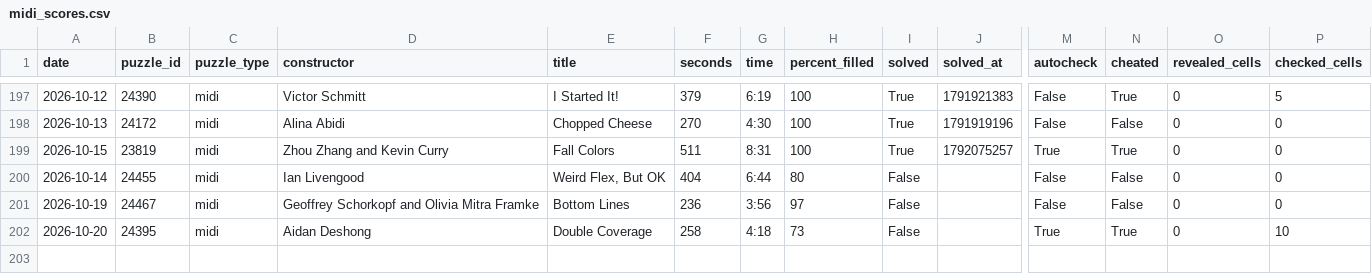
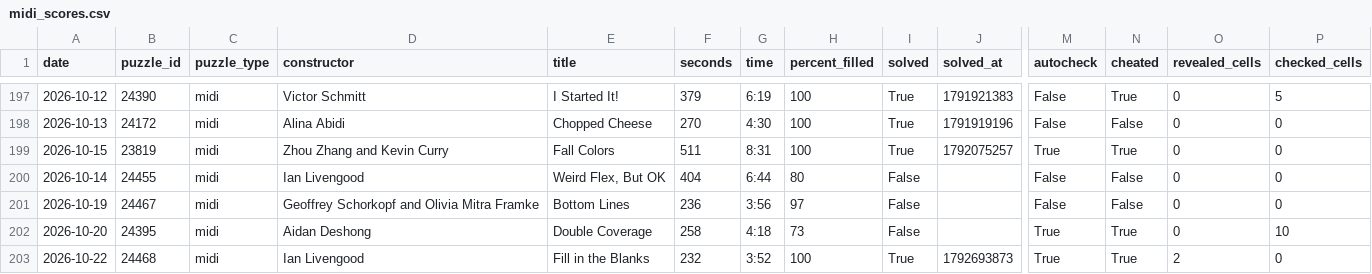
Before and after one commit to daanvdweijden/daanvdweijden.github.io, a CSV file: midi_scores.csv, drawn as a sheet; only a part is shown, gaps mark what is left out; rows hold the shown columns only; the diff names each change by its address in the sheet, - before the commit and + after, or states it on an @@ line.

```diff
--- a/midi_scores.csv
+++ b/midi_scores.csv
+row 203: 2026-10-22 | 24468 | midi | Ian Livengood | Fill in the Blanks | 232 | 3:52 | 100 | True | 1792693873 | True | True | 2 | 0
```
Also changed, not shown: crux_scores.csv, 1 other file.
